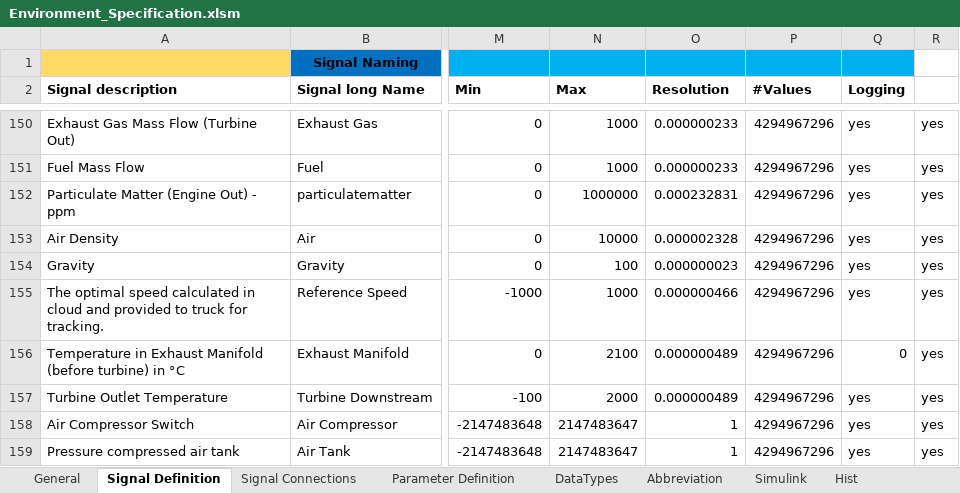
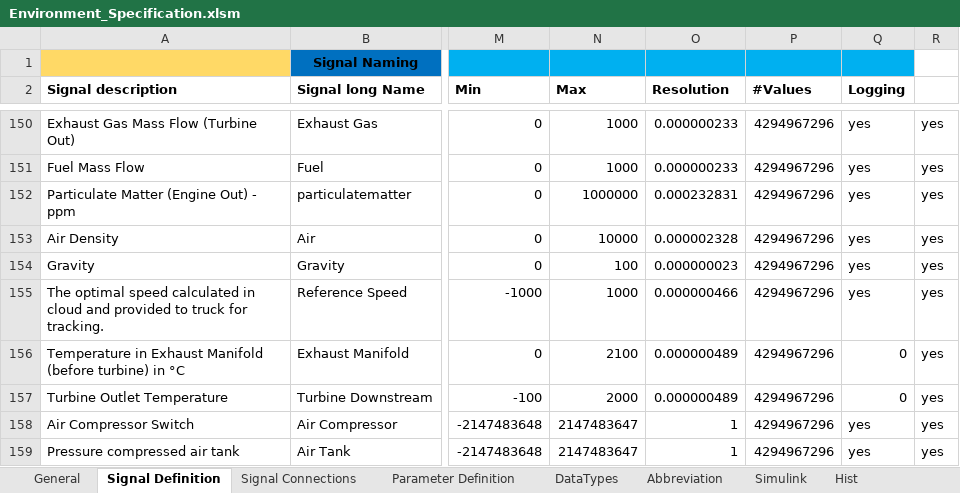
Before and after one commit to eozatay/optitruck_simulator, an Excel workbook: Environment_Specification.xlsm, sheet Signal Definition, drawn as a sheet; only a part is shown, gaps mark what is left out; values as stored, in another font and other column widths than the file's, no borders; charts and pictures not drawn; the diff names each change by its address in the sheet, - before the commit and + after, or states it on an @@ line.

Commit message:
Environment_Specification.xlsm file in EnvSpec_IAV branch merged to master

```diff
--- a/Environment_Specification.xlsm (sheet Signal Definition)
+++ b/Environment_Specification.xlsm (sheet Signal Definition)
-Q157 (Logging): yes
+Q157 (Logging): 0
```
